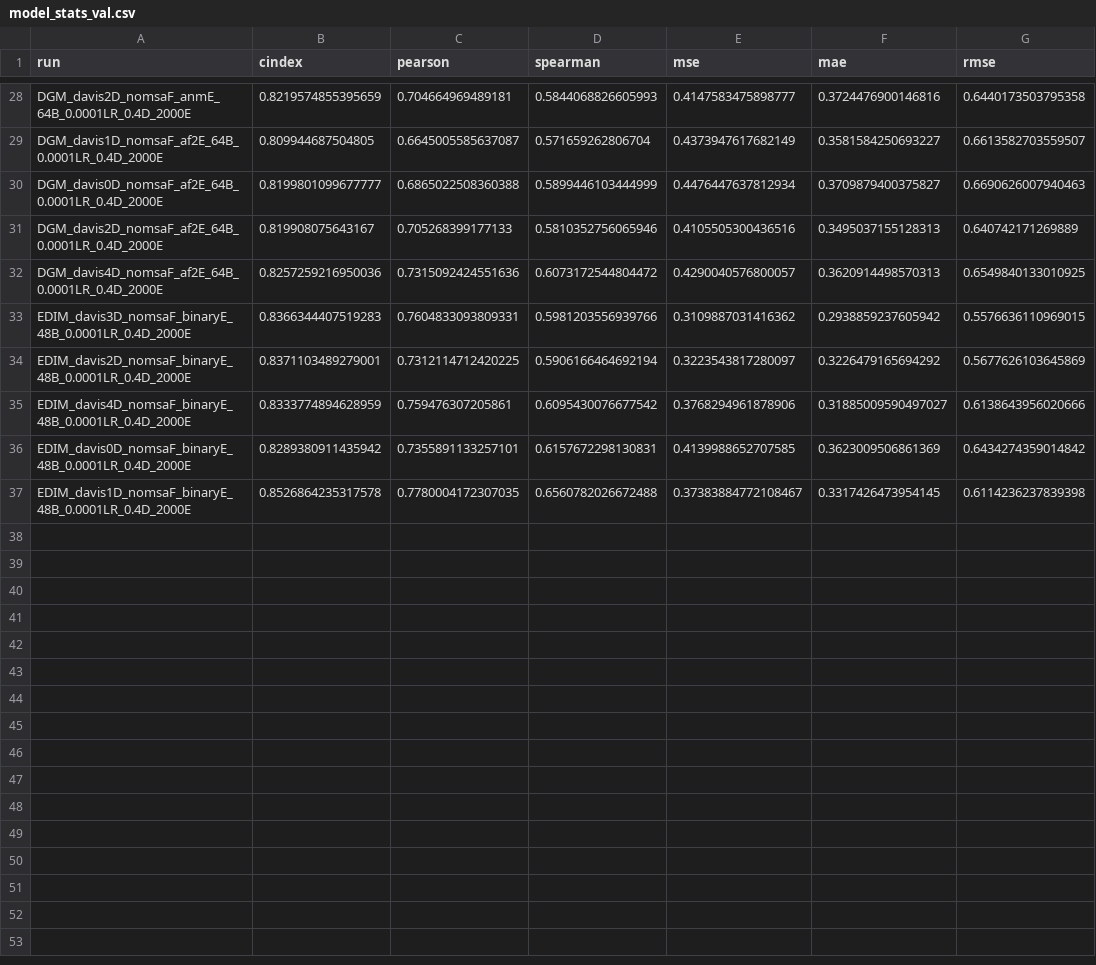
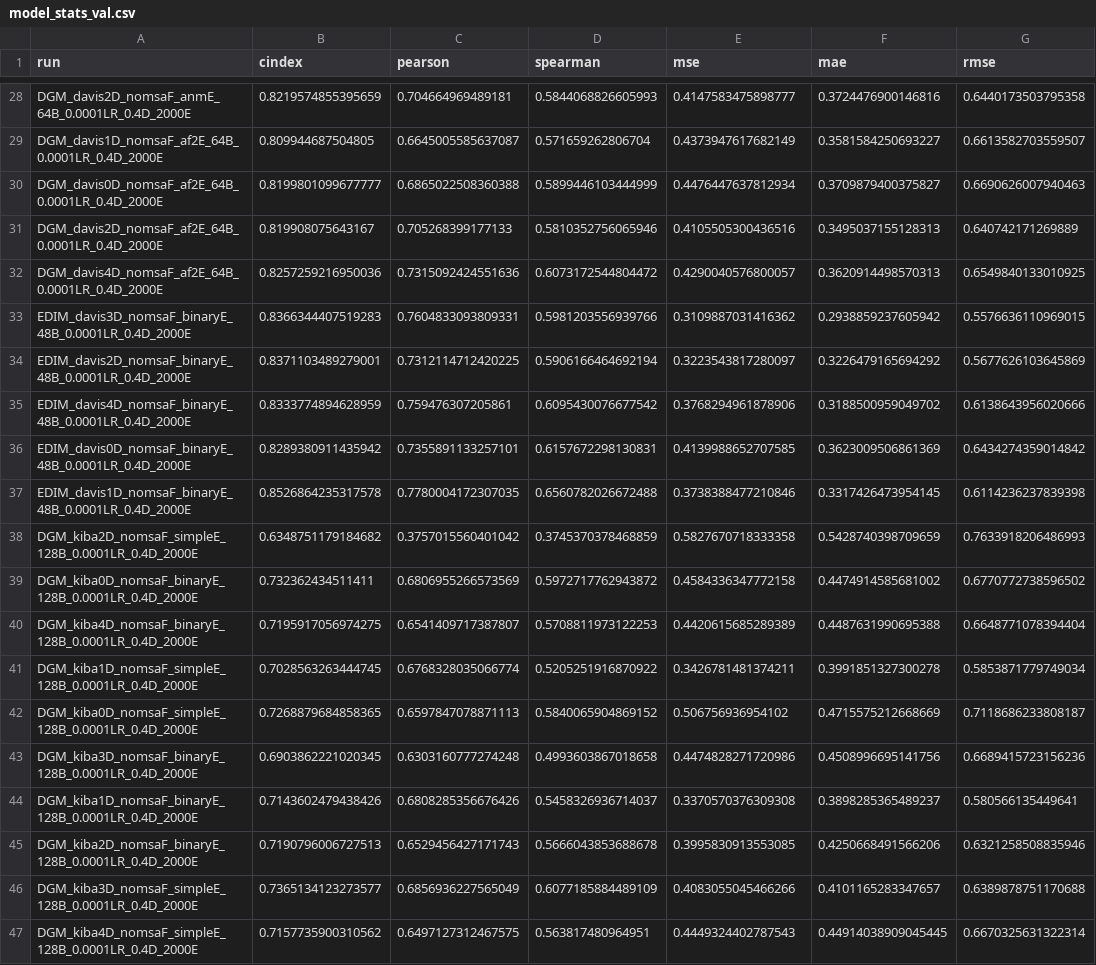
Before and after one commit to jyaacoub/MutDTA, a CSV file: results/model_media/model_stats_val.csv, drawn as a sheet; only a part is shown, gaps mark what is left out.

```diff
--- a/results/model_media/model_stats_val.csv
+++ b/results/model_media/model_stats_val.csv
@@ -34,4 +34,14 @@ EDIM_davis3D_nomsaF_binaryE_48B_0.0001LR_0.4D_2000E,0.8366344407519283,0.7604833
 EDIM_davis2D_nomsaF_binaryE_48B_0.0001LR_0.4D_2000E,0.8371103489279001,0.7312114712420225,0.5906166464692194,0.3223543817280097,0.3226479165694292,0.5677626103645869
-EDIM_davis4D_nomsaF_binaryE_48B_0.0001LR_0.4D_2000E,0.8333774894628959,0.759476307205861,0.6095430076677542,0.3768294961878906,0.31885009590497027,0.6138643956020666
+EDIM_davis4D_nomsaF_binaryE_48B_0.0001LR_0.4D_2000E,0.8333774894628959,0.759476307205861,0.6095430076677542,0.3768294961878906,0.3188500959049702,0.6138643956020666
 EDIM_davis0D_nomsaF_binaryE_48B_0.0001LR_0.4D_2000E,0.8289380911435942,0.7355891133257101,0.6157672298130831,0.4139988652707585,0.3623009506861369,0.6434274359014842
-EDIM_davis1D_nomsaF_binaryE_48B_0.0001LR_0.4D_2000E,0.8526864235317578,0.7780004172307035,0.6560782026672488,0.37383884772108467,0.3317426473954145,0.6114236237839398
+EDIM_davis1D_nomsaF_binaryE_48B_0.0001LR_0.4D_2000E,0.8526864235317578,0.7780004172307035,0.6560782026672488,0.3738388477210846,0.3317426473954145,0.6114236237839398
+DGM_kiba2D_nomsaF_simpleE_128B_0.0001LR_0.4D_2000E,0.6348751179184682,0.3757015560401042,0.3745370378468859,0.5827670718333358,0.5428740398709659,0.7633918206486993
+DGM_kiba0D_nomsaF_binaryE_128B_0.0001LR_0.4D_2000E,0.732362434511411,0.6806955266573569,0.5972717762943872,0.4584336347772158,0.4474914585681002,0.6770772738596502
+DGM_kiba4D_nomsaF_binaryE_128B_0.0001LR_0.4D_2000E,0.7195917056974275,0.6541409717387807,0.5708811973122253,0.4420615685289389,0.4487631990695388,0.6648771078394404
+DGM_kiba1D_nomsaF_simpleE_128B_0.0001LR_0.4D_2000E,0.7028563263444745,0.6768328035066774,0.5205251916870922,0.3426781481374211,0.3991851327300278,0.5853871779749034
+DGM_kiba0D_nomsaF_simpleE_128B_0.0001LR_0.4D_2000E,0.7268879684858365,0.6597847078871113,0.5840065904869152,0.506756936954102,0.4715575212668669,0.7118686233808187
+DGM_kiba3D_nomsaF_binaryE_128B_0.0001LR_0.4D_2000E,0.6903862221020345,0.6303160777274248,0.4993603867018658,0.4474828271720986,0.4508996695141756,0.6689415723156236
+DGM_kiba1D_nomsaF_binaryE_128B_0.0001LR_0.4D_2000E,0.7143602479438426,0.6808285356676426,0.5458326936714037,0.3370570376309308,0.3898285365489237,0.580566135449641
+DGM_kiba2D_nomsaF_binaryE_128B_0.0001LR_0.4D_2000E,0.7190796006727513,0.6529456427171743,0.5666043853688678,0.3995830913553085,0.4250668491566206,0.6321258508835946
+DGM_kiba3D_nomsaF_simpleE_128B_0.0001LR_0.4D_2000E,0.7365134123273577,0.6856936227565049,0.6077185884489109,0.4083055045466266,0.4101165283347657,0.6389878751170688
+DGM_kiba4D_nomsaF_simpleE_128B_0.0001LR_0.4D_2000E,0.7157735900310562,0.6497127312467575,0.563817480964951,0.4449324402787543,0.44914038909045445,0.6670325631322314
```
Also changed, not shown: results/model_media/model_stats.csv, 11 other files.
